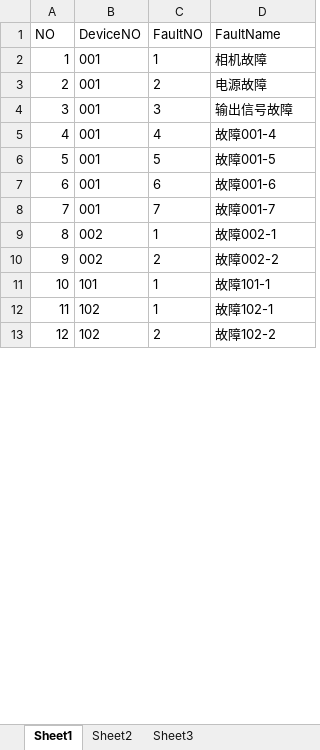
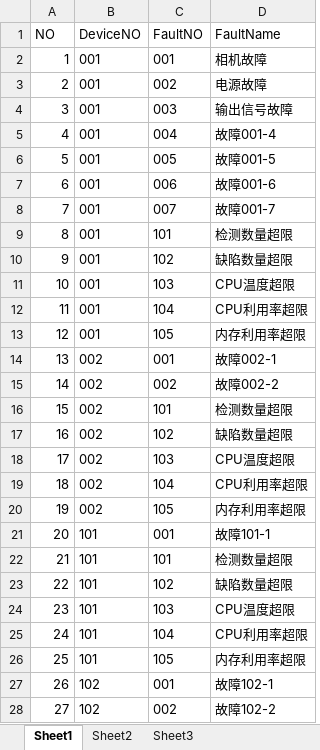
Before and after one commit to Neon2333/CloudManage, an Excel workbook: CETC/ExcelFile/faults.xlsx, sheet Sheet1, drawn as a sheet; only a part is shown; values as stored, in another font and other column widths than the file's, no borders; addresses are those after the commit; the diff covers the shown part only; the diff names each change by its address in the sheet, - before the commit and + after, or states it on an @@ line.

```diff
--- a/CETC/ExcelFile/faults.xlsx (sheet Sheet1)
+++ b/CETC/ExcelFile/faults.xlsx (sheet Sheet1)
-C2 (FaultNO): 1
+C2 (FaultNO): 001
-C3 (FaultNO): 2
+C3 (FaultNO): 002
-C4 (FaultNO): 3
+C4 (FaultNO): 003
-C5 (FaultNO): 4
+C5 (FaultNO): 004
-C6 (FaultNO): 5
+C6 (FaultNO): 005
-C7 (FaultNO): 6
+C7 (FaultNO): 006
-C8 (FaultNO): 7
+C8 (FaultNO): 007
+row 9: 8 | 001 | 101 | 检测数量超限
+row 10: 9 | 001 | 102 | 缺陷数量超限
+row 11: 10 | 001 | 103 | CPU温度超限
+row 12: 11 | 001 | 104 | CPU利用率超限
+row 13: 12 | 001 | 105 | 内存利用率超限
@@ column A (NO) renumbered between rows 14 and 106 @@
-C14 (FaultNO): 1
+C14 (FaultNO): 001
-C15 (FaultNO): 2
+C15 (FaultNO): 002
+row 16: 15 | 002 | 101 | 检测数量超限
+row 17: 16 | 002 | 102 | 缺陷数量超限
+row 18: 17 | 002 | 103 | CPU温度超限
+row 19: 18 | 002 | 104 | CPU利用率超限
+row 20: 19 | 002 | 105 | 内存利用率超限
-C21 (FaultNO): 1
+C21 (FaultNO): 001
+row 22: 21 | 101 | 101 | 检测数量超限
+row 23: 22 | 101 | 102 | 缺陷数量超限
+row 24: 23 | 101 | 103 | CPU温度超限
+row 25: 24 | 101 | 104 | CPU利用率超限
+row 26: 25 | 101 | 105 | 内存利用率超限
-C27 (FaultNO): 1
+C27 (FaultNO): 001
-C28 (FaultNO): 2
+C28 (FaultNO): 002
```
Also changed, not shown: 55 added rows and 28 edited cells elsewhere in this sheet, CETC/ExcelFile/newest/faults.xlsx, 1 other file.
